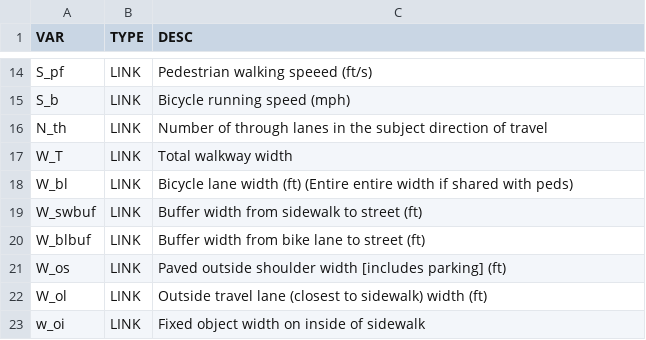
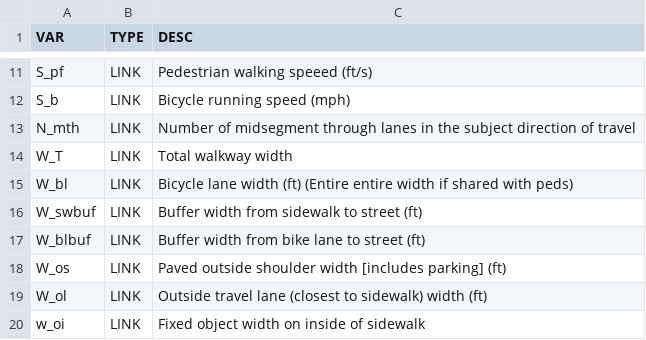
Before and after one commit to nick-fournier/MMLOS, a CSV file: data/input_descriptions.csv, drawn as a sheet; only a part is shown, gaps mark what is left out; the diff covers the shown part only.

```diff
--- a/data/input_descriptions.csv
+++ b/data/input_descriptions.csv
@@ -15,3 +12,3 @@ S_pf,LINK,Pedestrian walking speeed (ft/s)
 S_b,LINK,Bicycle running speed (mph)
-N_th,LINK,Number of through lanes in the subject direction of travel
+N_mth,LINK,Number of midsegment through lanes in the subject direction of travel
 W_T,LINK,Total walkway width
```
Also changed, not shown: 7 removed rows and 3 edited cells elsewhere in this file, data/input_intersection_template.csv, data/input_link_template.csv, 14 other files.
